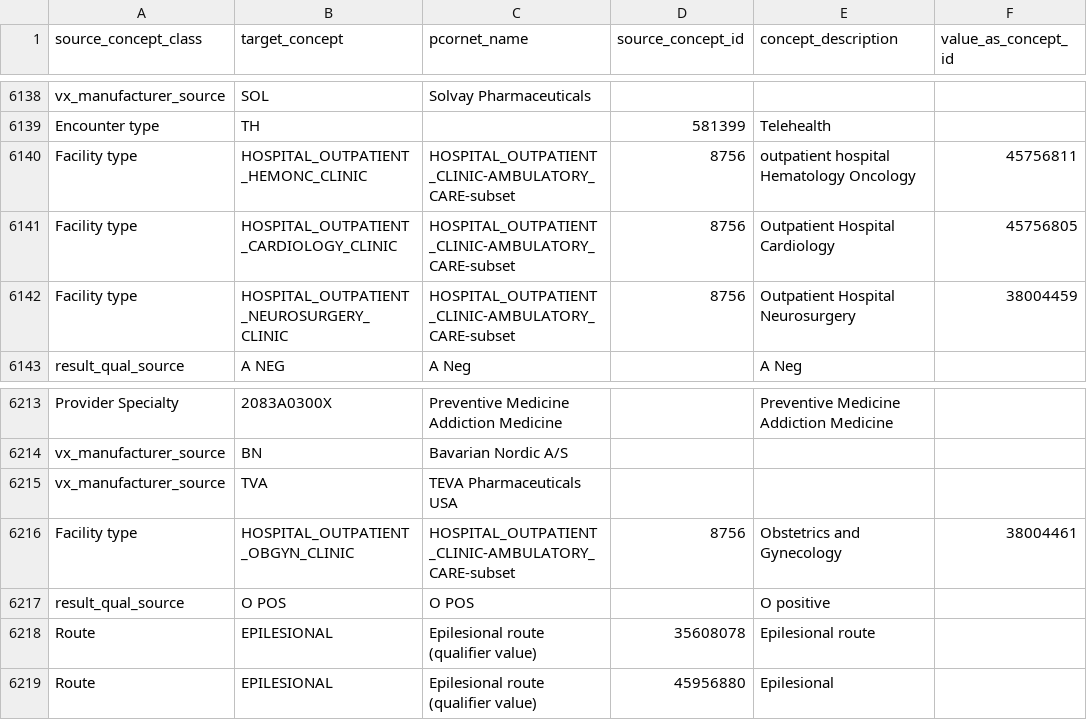
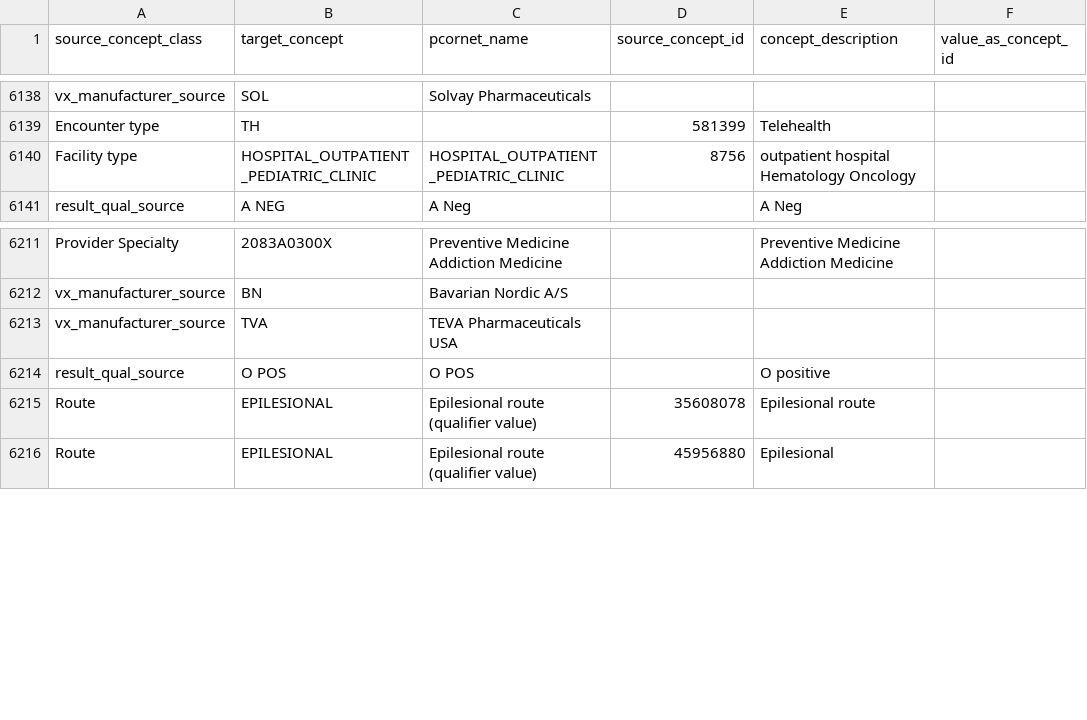
Before and after one commit to PEDSnet/pedsnetcdm_to_pcornetcdm, a CSV file: v5.1_to_v6.1/sql_etl/data/pedsnet_pcornet_valueset_map.csv, drawn as a sheet; only a part is shown, gaps mark what is left out.

Commit message:
8756  mappings

```diff
--- a/v5.1_to_v6.1/sql_etl/data/pedsnet_pcornet_valueset_map.csv
+++ b/v5.1_to_v6.1/sql_etl/data/pedsnet_pcornet_valueset_map.csv
@@ -6139,5 +6139,3 @@ source_concept_class,target_concept,pcornet_name,source_concept_id,concept_descr
 "Encounter type","TH",,"581399","Telehealth",
-"Facility type","HOSPITAL_OUTPATIENT_HEMONC_CLINIC","HOSPITAL_OUTPATIENT_CLINIC-AMBULATORY_CARE-subset","8756","outpatient hospital Hematology Oncology","45756811"
-"Facility type","HOSPITAL_OUTPATIENT_CARDIOLOGY_CLINIC","HOSPITAL_OUTPATIENT_CLINIC-AMBULATORY_CARE-subset","8756","Outpatient Hospital Cardiology","45756805"
-"Facility type","HOSPITAL_OUTPATIENT_NEUROSURGERY_CLINIC","HOSPITAL_OUTPATIENT_CLINIC-AMBULATORY_CARE-subset","8756","Outpatient Hospital Neurosurgery","38004459"
+"Facility type","HOSPITAL_OUTPATIENT_PEDIATRIC_CLINIC","HOSPITAL_OUTPATIENT_PEDIATRIC_CLINIC","8756","outpatient hospital Hematology Oncology",
 "result_qual_source","A NEG","A Neg",,"A Neg",
@@ -6215,3 +6213,2 @@ source_concept_class,target_concept,pcornet_name,source_concept_id,concept_descr
 "vx_manufacturer_source","TVA","TEVA Pharmaceuticals USA",,,
-"Facility type","HOSPITAL_OUTPATIENT_OBGYN_CLINIC","HOSPITAL_OUTPATIENT_CLINIC-AMBULATORY_CARE-subset","8756","Obstetrics and Gynecology","38004461"
 "result_qual_source","O POS","O POS",,"O positive",
```
